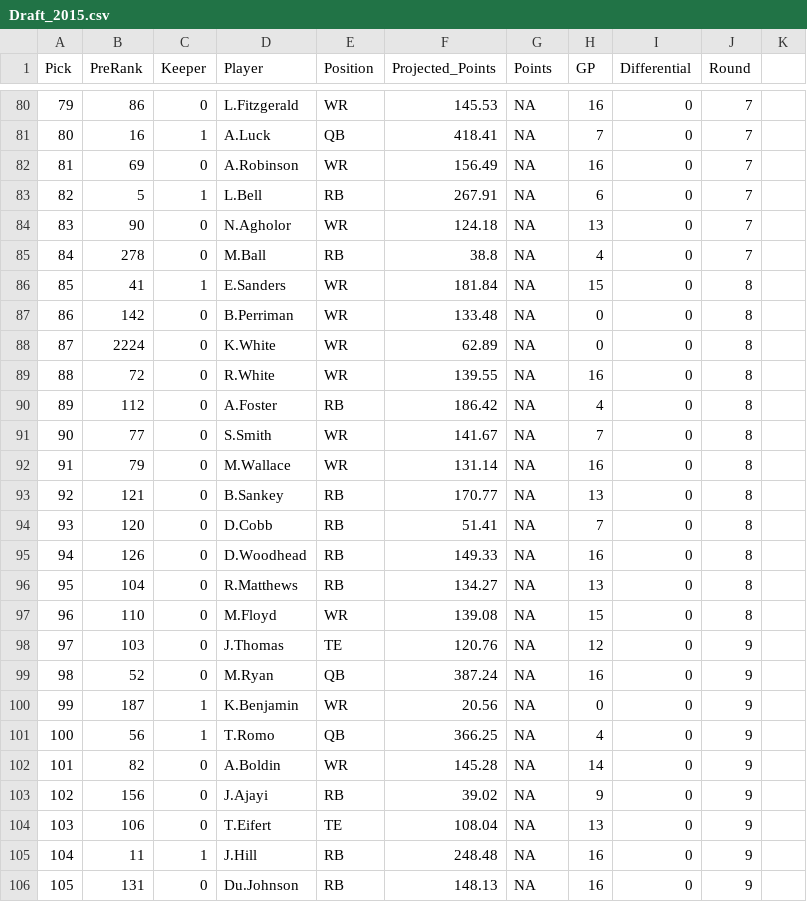
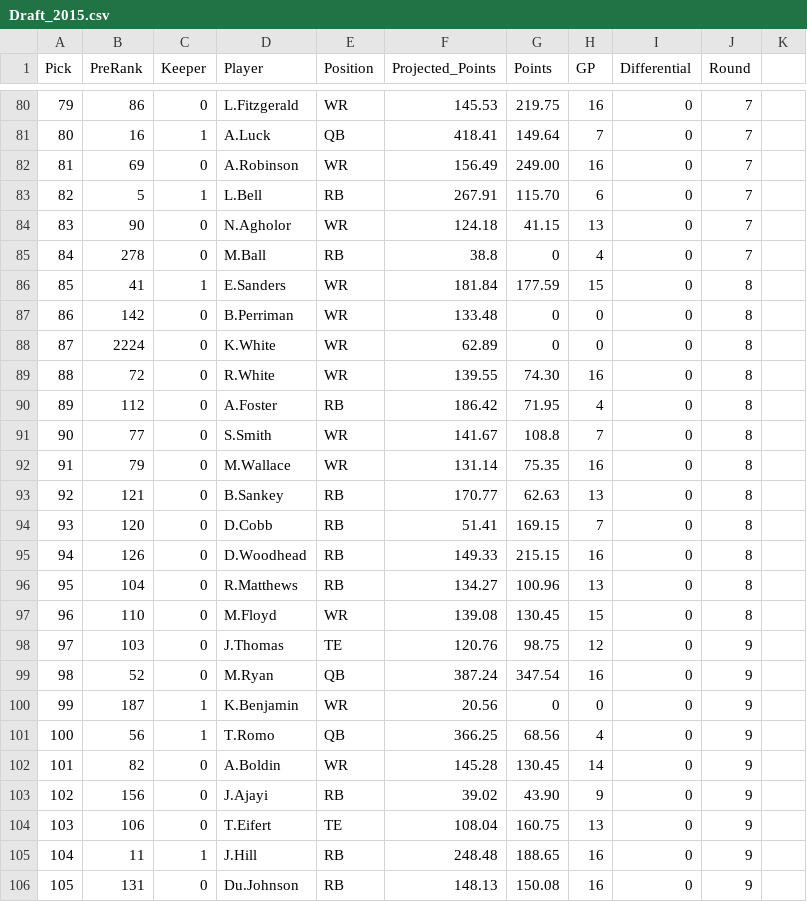
Before and after one commit to jeffduda/route18, a CSV file: data/Draft_2015.csv, drawn as a sheet; only a part is shown, gaps mark what is left out; the diff covers the shown part only.

Commit message:
ADD: all season points

```diff
--- a/data/Draft_2015.csv
+++ b/data/Draft_2015.csv
@@ -80,27 +80,27 @@
-79,86,0,"L.Fitzgerald","WR",145.53,NA,16,0,7
-80,16,1,"A.Luck","QB",418.41,NA,7,0,7
-81,69,0,"A.Robinson","WR",156.49,NA,16,0,7
-82,5,1,"L.Bell","RB",267.91,NA,6,0,7
-83,90,0,"N.Agholor","WR",124.18,NA,13,0,7
-84,278,0,"M.Ball","RB",38.8,NA,4,0,7
-85,41,1,"E.Sanders","WR",181.84,NA,15,0,8
-86,142,0,"B.Perriman","WR",133.48,NA,0,0,8
-87,2224,0,"K.White","WR",62.89,NA,0,0,8
-88,72,0,"R.White","WR",139.55,NA,16,0,8
-89,112,0,"A.Foster","RB",186.42,NA,4,0,8
-90,77,0,"S.Smith","WR",141.67,NA,7,0,8
-91,79,0,"M.Wallace","WR",131.14,NA,16,0,8
-92,121,0,"B.Sankey","RB",170.77,NA,13,0,8
-93,120,0,"D.Cobb","RB",51.41,NA,7,0,8
-94,126,0,"D.Woodhead","RB",149.33,NA,16,0,8
-95,104,0,"R.Matthews","RB",134.27,NA,13,0,8
-96,110,0,"M.Floyd","WR",139.08,NA,15,0,8
-97,103,0,"J.Thomas","TE",120.76,NA,12,0,9
-98,52,0,"M.Ryan","QB",387.24,NA,16,0,9
-99,187,1,"K.Benjamin","WR",20.56,NA,0,0,9
-100,56,1,"T.Romo","QB",366.25,NA,4,0,9
-101,82,0,"A.Boldin","WR",145.28,NA,14,0,9
-102,156,0,"J.Ajayi","RB",39.02,NA,9,0,9
-103,106,0,"T.Eifert","TE",108.04,NA,13,0,9
-104,11,1,"J.Hill","RB",248.48,NA,16,0,9
-105,131,0,"Du.Johnson","RB",148.13,NA,16,0,9
+79,86,0,"L.Fitzgerald","WR",145.53,219.75,16,0,7
+80,16,1,"A.Luck","QB",418.41,149.64,7,0,7
+81,69,0,"A.Robinson","WR",156.49,249.00,16,0,7
+82,5,1,"L.Bell","RB",267.91,115.70,6,0,7
+83,90,0,"N.Agholor","WR",124.18,41.15,13,0,7
+84,278,0,"M.Ball","RB",38.8,0,4,0,7
+85,41,1,"E.Sanders","WR",181.84,177.59,15,0,8
+86,142,0,"B.Perriman","WR",133.48,0,0,0,8
+87,2224,0,"K.White","WR",62.89,0,0,0,8
+88,72,0,"R.White","WR",139.55,74.30,16,0,8
+89,112,0,"A.Foster","RB",186.42,71.95,4,0,8
+90,77,0,"S.Smith","WR",141.67,108.8,7,0,8
+91,79,0,"M.Wallace","WR",131.14,75.35,16,0,8
+92,121,0,"B.Sankey","RB",170.77,62.63,13,0,8
+93,120,0,"D.Cobb","RB",51.41,169.15,7,0,8
+94,126,0,"D.Woodhead","RB",149.33,215.15,16,0,8
+95,104,0,"R.Matthews","RB",134.27,100.96,13,0,8
+96,110,0,"M.Floyd","WR",139.08,130.45,15,0,8
+97,103,0,"J.Thomas","TE",120.76,98.75,12,0,9
+98,52,0,"M.Ryan","QB",387.24,347.54,16,0,9
+99,187,1,"K.Benjamin","WR",20.56,0,0,0,9
+100,56,1,"T.Romo","QB",366.25,68.56,4,0,9
+101,82,0,"A.Boldin","WR",145.28,130.45,14,0,9
+102,156,0,"J.Ajayi","RB",39.02,43.90,9,0,9
+103,106,0,"T.Eifert","TE",108.04,160.75,13,0,9
+104,11,1,"J.Hill","RB",248.48,188.65,16,0,9
+105,131,0,"Du.Johnson","RB",148.13,150.08,16,0,9
```
Also changed, not shown: 144 edited cells elsewhere in this file.
